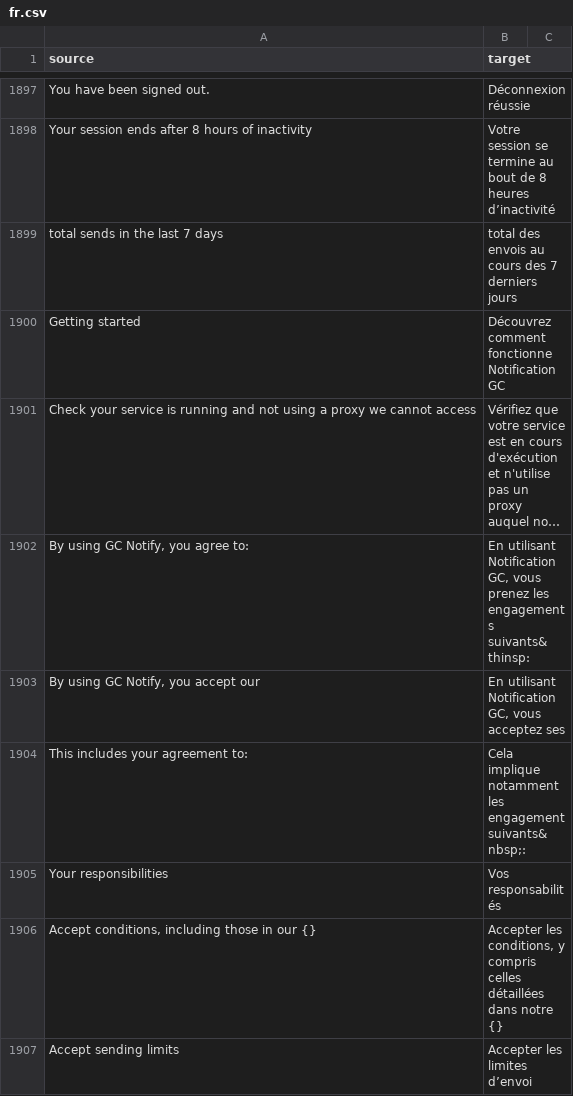
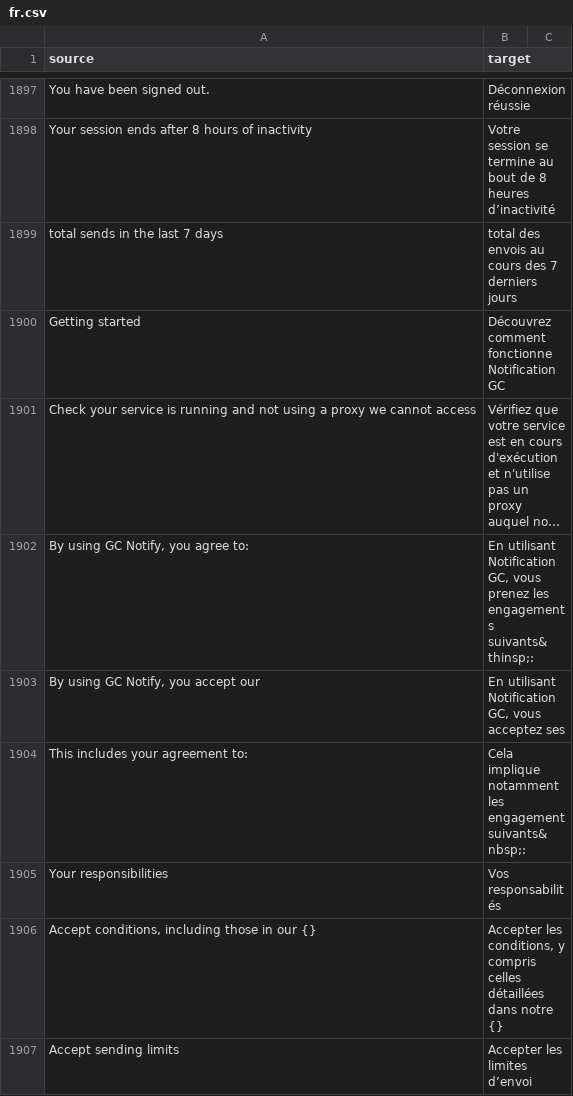
Before and after one commit to cds-snc/notification-admin, a CSV file: app/translations/csv/fr.csv, drawn as a sheet; only a part is shown, gaps mark what is left out; long unchanged cells end in …; the diff names each change by its address in the sheet, - before the commit and + after, or states it on an @@ line.

Commit message:
added missing ;

```diff
--- a/app/translations/csv/fr.csv
+++ b/app/translations/csv/fr.csv
-B1902 (target): …les engagements suivants&thinsp:
+B1902 (target): …les engagements suivants&thinsp;:
```
